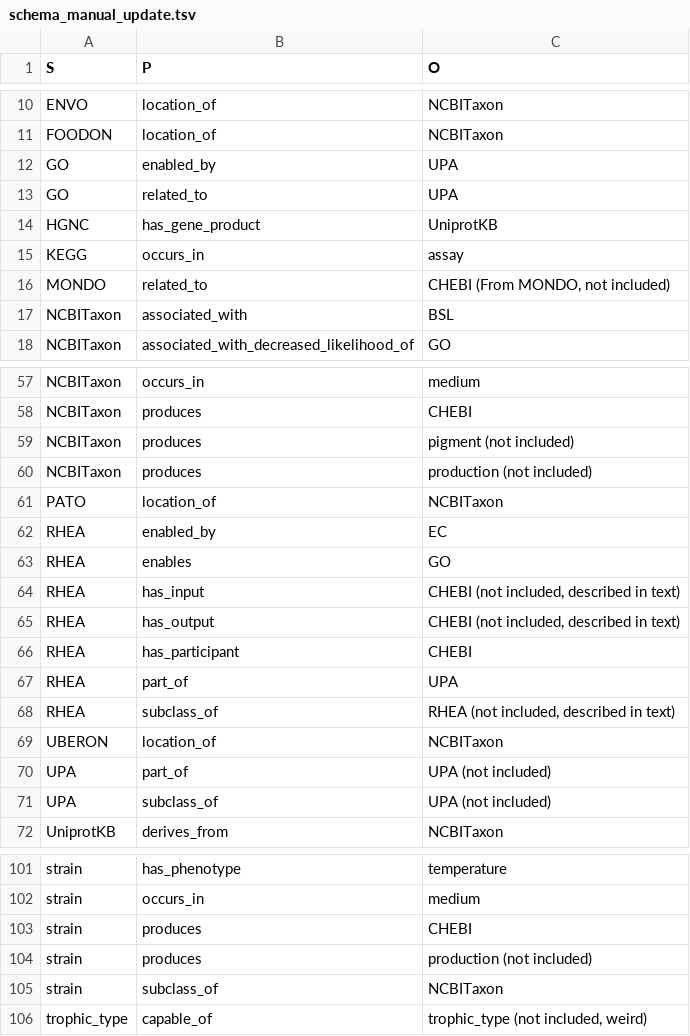
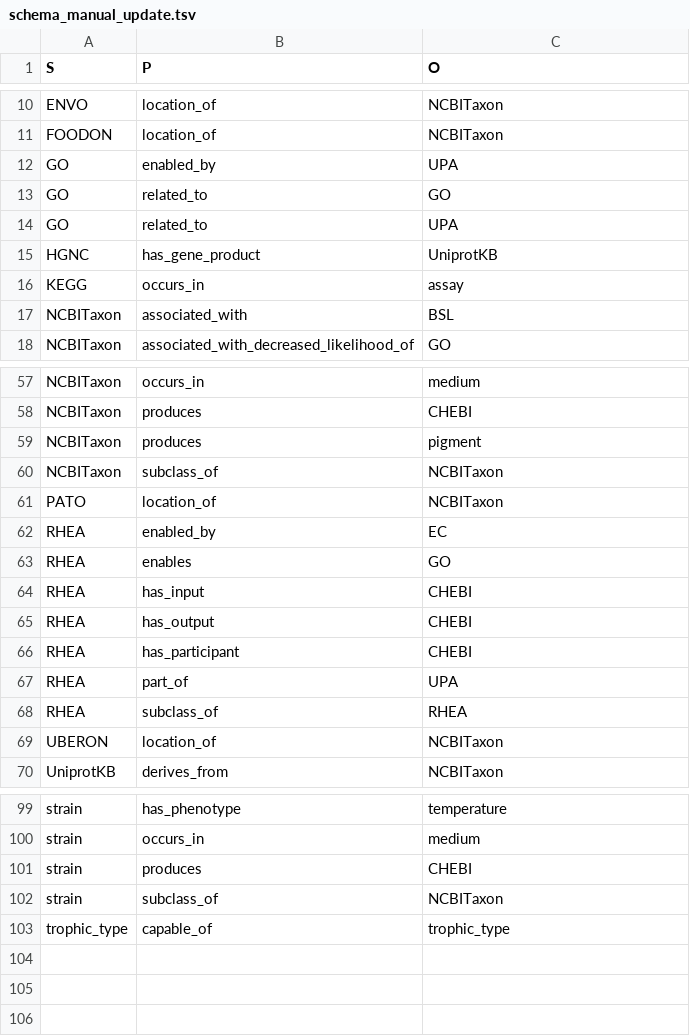
Before and after one commit to bsantan/kg-microbe-paper, a TSV file: src/schema_manual_update.tsv, drawn as a sheet; only a part is shown, gaps mark what is left out; the diff covers the shown part only.

```diff
--- a/src/schema_manual_update.tsv
+++ b/src/schema_manual_update.tsv
@@ -12,2 +12,3 @@ FOODON	location_of	NCBITaxon
 GO	enabled_by	UPA
+GO	related_to	GO
 GO	related_to	UPA
@@ -15,3 +16,2 @@ HGNC	has_gene_product	UniprotKB
 KEGG	occurs_in	assay
-MONDO	related_to	CHEBI   (From MONDO, not included)
 NCBITaxon	associated_with	BSL
@@ -58,4 +58,4 @@ NCBITaxon	occurs_in	medium
 NCBITaxon	produces	CHEBI
-NCBITaxon	produces	pigment (not included)
-NCBITaxon	produces	production (not included)
+NCBITaxon	produces	pigment
+NCBITaxon	subclass_of	NCBITaxon
 PATO	location_of	NCBITaxon
@@ -63,10 +63,8 @@ RHEA	enabled_by	EC
 RHEA	enables	GO
-RHEA	has_input	CHEBI (not included, described in text)
-RHEA	has_output	CHEBI (not included, described in text)
+RHEA	has_input	CHEBI
+RHEA	has_output	CHEBI
 RHEA	has_participant	CHEBI
 RHEA	part_of	UPA
-RHEA	subclass_of	RHEA (not included, described in text)
+RHEA	subclass_of	RHEA
 UBERON	location_of	NCBITaxon
-UPA	part_of	UPA (not included)
-UPA	subclass_of	UPA (not included)
 UniprotKB	derives_from	NCBITaxon
@@ -103,4 +101,3 @@ strain	occurs_in	medium
 strain	produces	CHEBI
-strain	produces	production (not included)
 strain	subclass_of	NCBITaxon
-trophic_type	capable_of	trophic_type (not included, weird)
+trophic_type	capable_of	trophic_type
```
Also changed, not shown: 3 edited cells elsewhere in this file, 1 other file.
